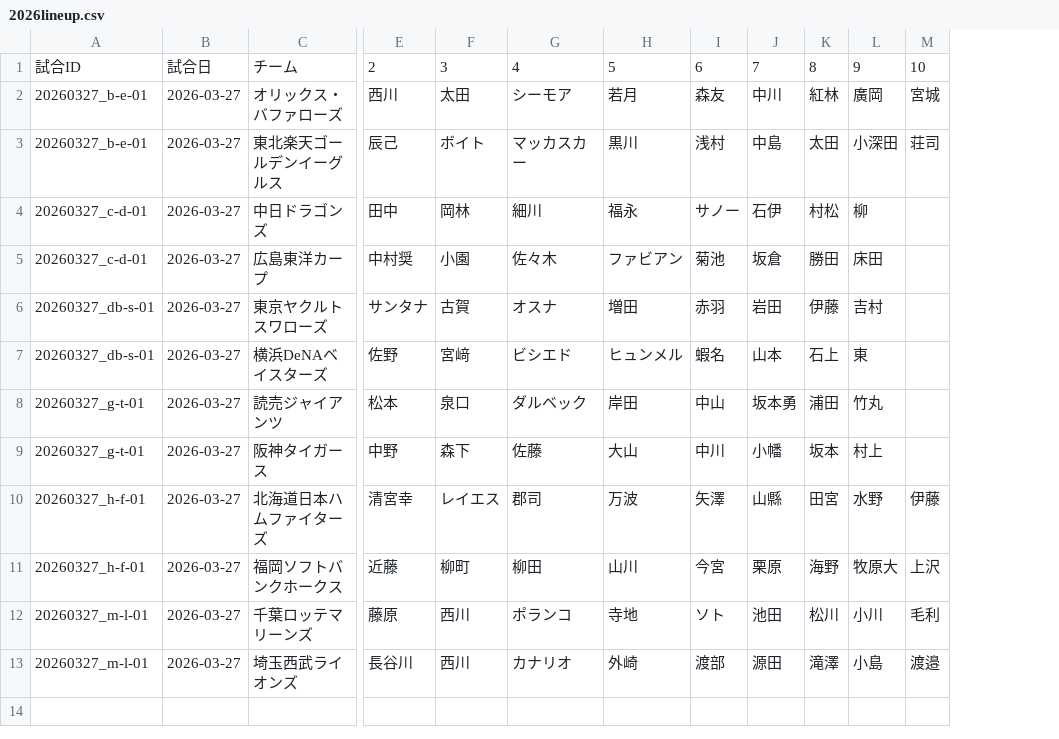
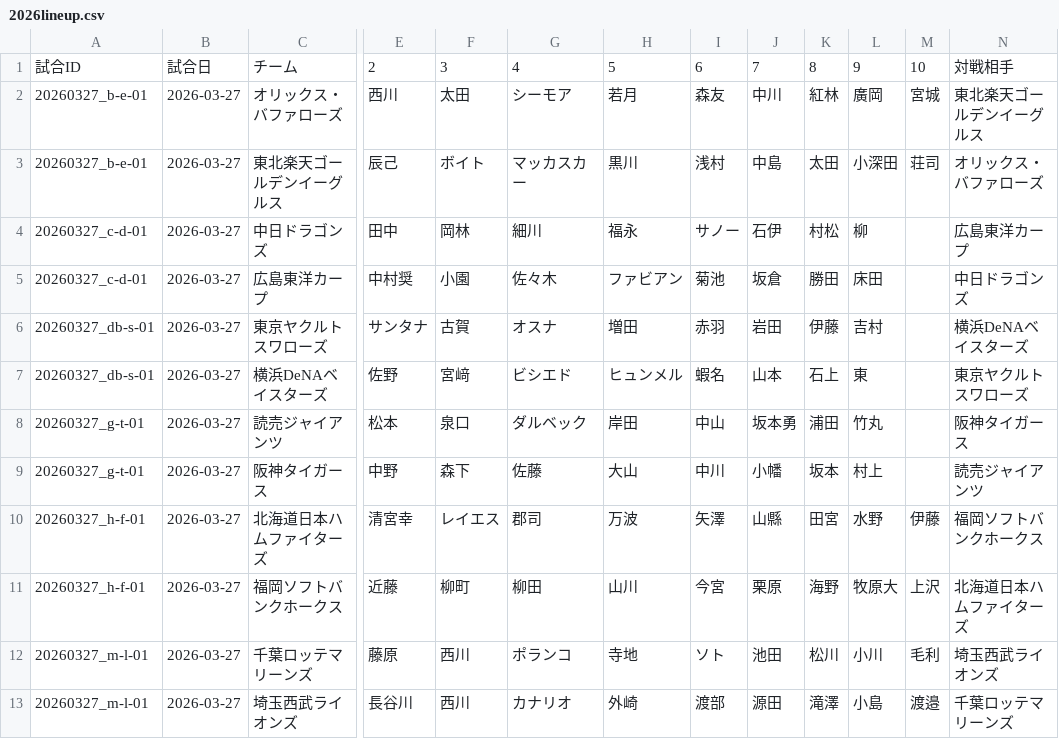
Before and after one commit to hitoshihirai07-hash/baseball-stats, a CSV file: 2026lineup.csv, drawn as a sheet; only a part is shown, gaps mark what is left out; the diff names each change by its address in the sheet, - before the commit and + after, or states it on an @@ line.

```diff
--- a/2026lineup.csv
+++ b/2026lineup.csv
+column N, rows 1-13: 対戦相手 | 東北楽天ゴールデンイーグルス | オリックス・バファローズ | 広島東洋カープ | 中日ドラゴンズ | 横浜DeNAベイスターズ | 東京ヤクルトスワローズ | 阪神タイガース | 読売ジャイアンツ | 福岡ソフトバンクホークス | 北海道日本ハムファイターズ | 埼玉西武ライオンズ | 千葉ロッテマリーンズ
```
Also changed, not shown: 1 other file.
